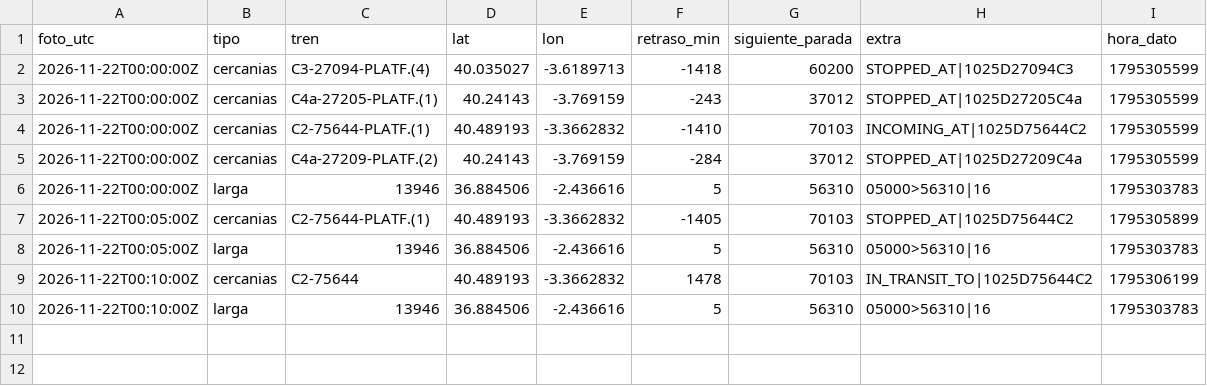
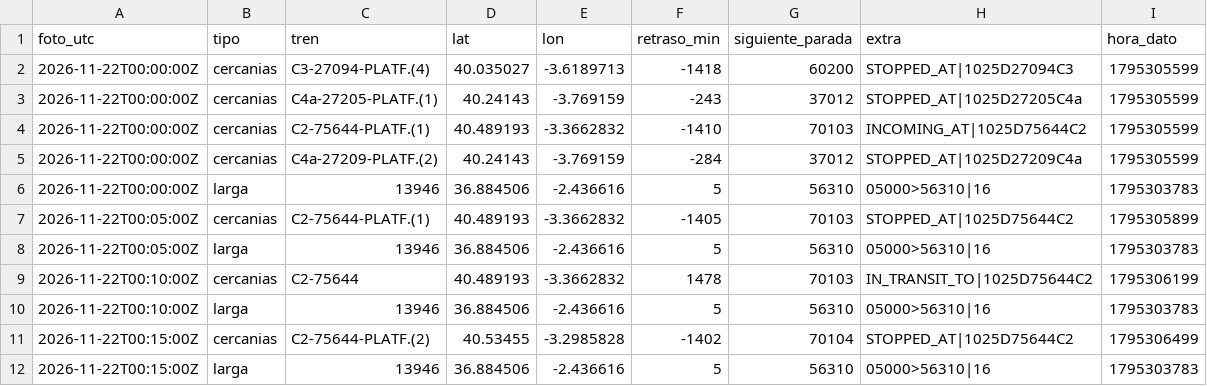
Before and after one commit to carlosgalan01/puntualmente, a CSV file: datos/2026-11-22.csv, drawn as a sheet.

Commit message:
datos 2026-11-22T00:15

```diff
--- a/datos/2026-11-22.csv
+++ b/datos/2026-11-22.csv
@@ -10 +10,3 @@ foto_utc,tipo,tren,lat,lon,retraso_min,siguiente_parada,extra,hora_dato
 2026-11-22T00:10:00Z,larga,13946,36.884506,-2.436616,5,56310,05000>56310|16,1795303783
+2026-11-22T00:15:00Z,cercanias,C2-75644-PLATF.(2),40.53455,-3.2985828,-1402,70104,STOPPED_AT|1025D75644C2,1795306499
+2026-11-22T00:15:00Z,larga,13946,36.884506,-2.436616,5,56310,05000>56310|16,1795303783
```
Also changed, not shown: 1 other file.
